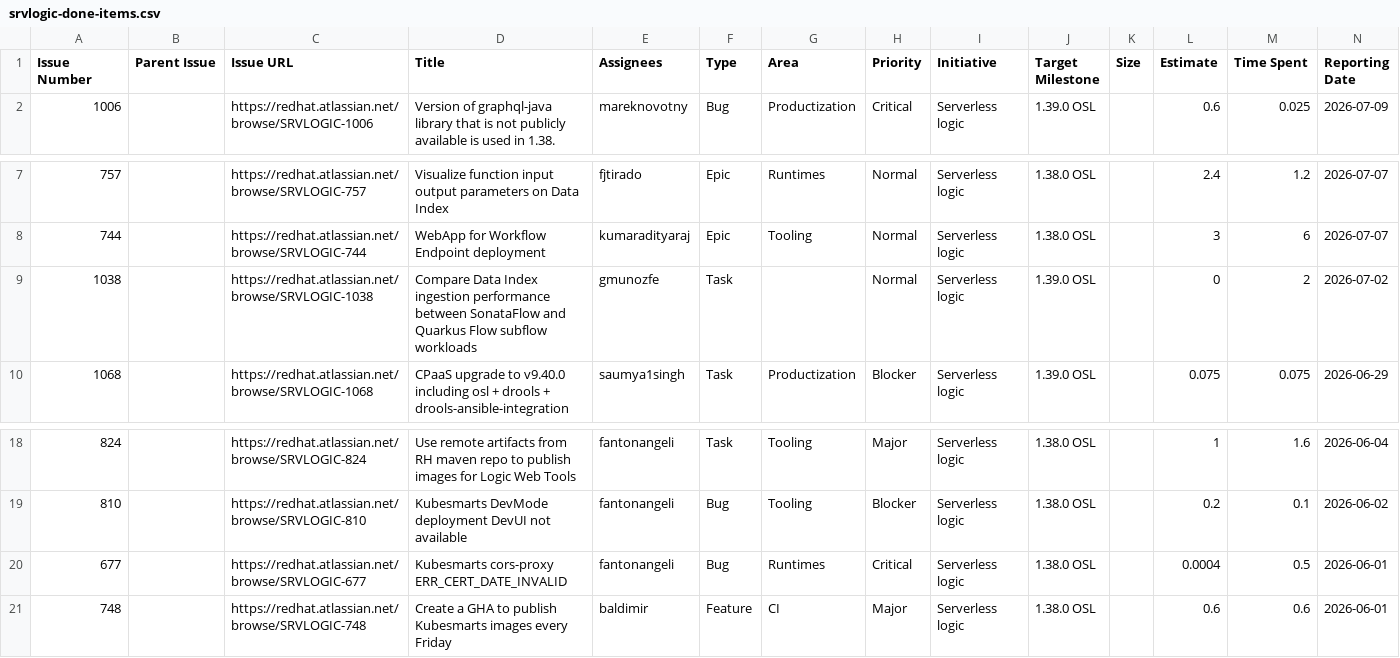
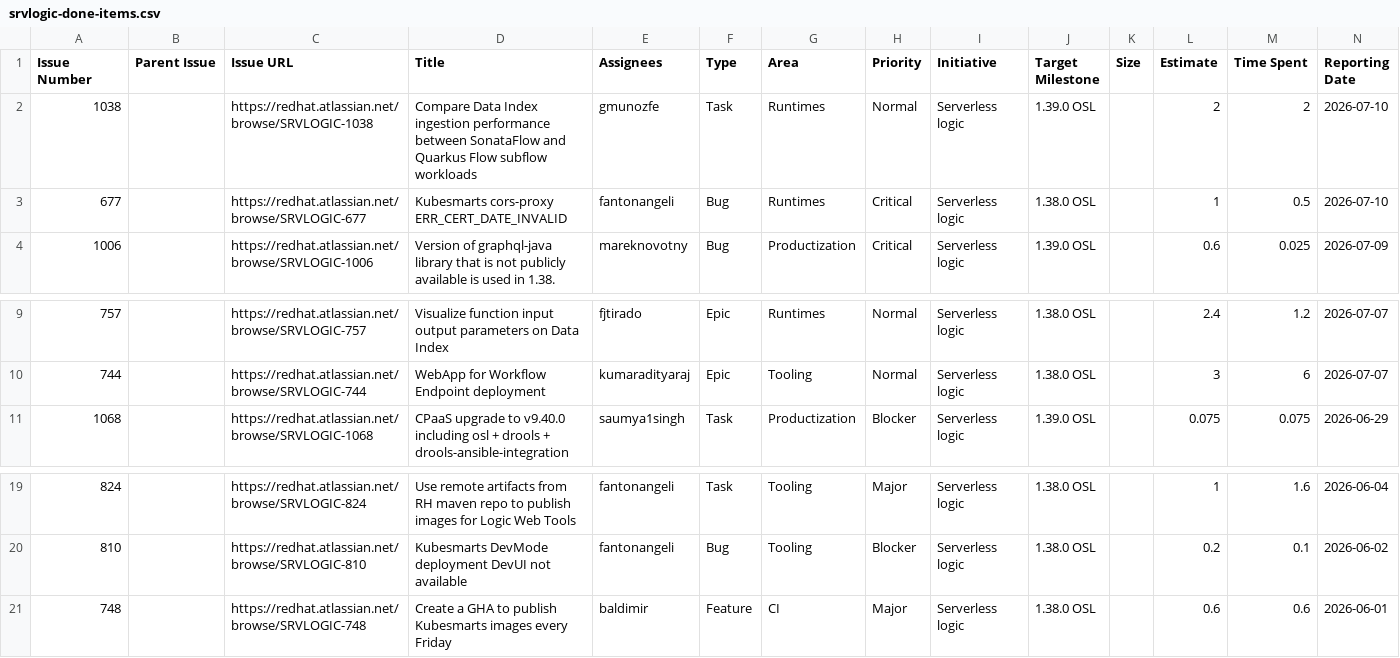
Before and after one commit to kubesmarts/pm-automations, a CSV file: exports/srvlogic-done-items.csv, drawn as a sheet; only a part is shown, gaps mark what is left out; removed rows and columns are numbered as before the commit, all else as after; rows hold the shown columns only; the diff names each change by its address in the sheet, - before the commit and + after, or states it on an @@ line.

```diff
--- a/exports/srvlogic-done-items.csv
+++ b/exports/srvlogic-done-items.csv
+row 2: 1038 |  | https://redhat.atlassian.net/browse/SRVLOGIC-1038 | Compare Data Index ingestion performance between SonataFlow and Quarkus Flow subflow workloads | gmunozfe | Task | Runtimes | Normal | Serverless logic | 1.39.0 OSL |  | 2 | 2 | 2026-07-10
+row 3: 677 |  | https://redhat.atlassian.net/browse/SRVLOGIC-677 | Kubesmarts cors-proxy ERR_CERT_DATE_INVALID | fantonangeli | Bug | Runtimes | Critical | Serverless logic | 1.38.0 OSL |  | 1 | 0.5 | 2026-07-10
-row 9: 1038 |  | https://redhat.atlassian.net/browse/SRVLOGIC-1038 | Compare Data Index ingestion performance between SonataFlow and Quarkus Flow subflow workloads | gmunozfe | Task |  | Normal | Serverless logic | 1.39.0 OSL |  | 0 | 2 | 2026-07-02
-row 20: 677 |  | https://redhat.atlassian.net/browse/SRVLOGIC-677 | Kubesmarts cors-proxy ERR_CERT_DATE_INVALID | fantonangeli | Bug | Runtimes | Critical | Serverless logic | 1.38.0 OSL |  | 0.0004 | 0.5 | 2026-06-01
```
Also changed, not shown: exports/srvlogic-active-items.csv.
